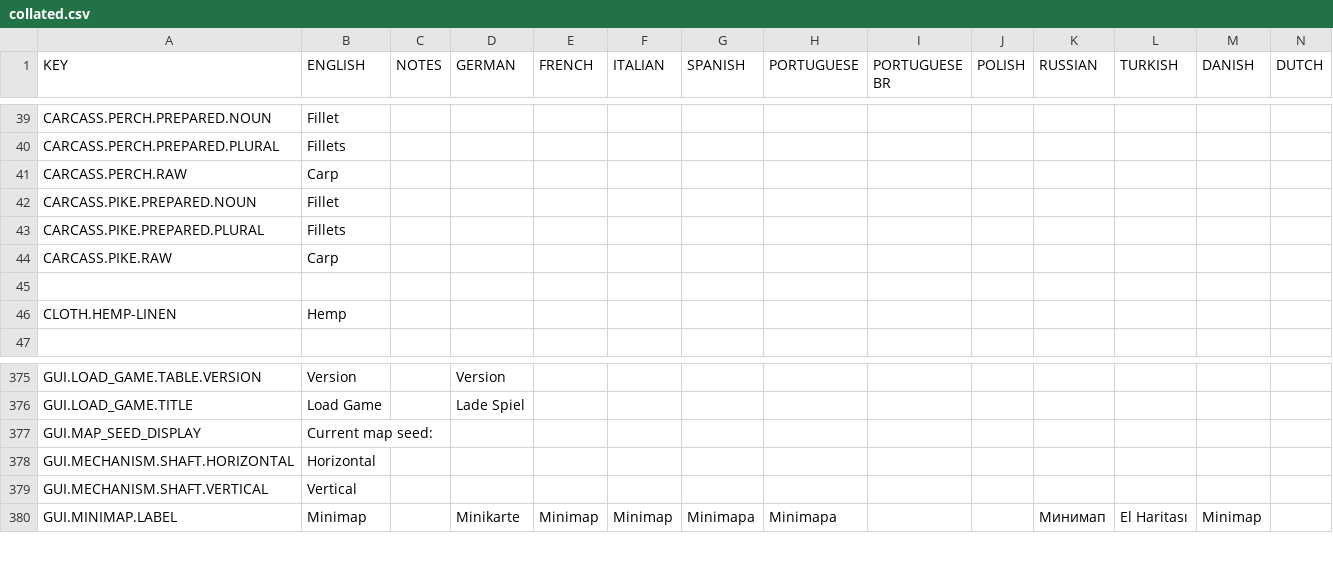
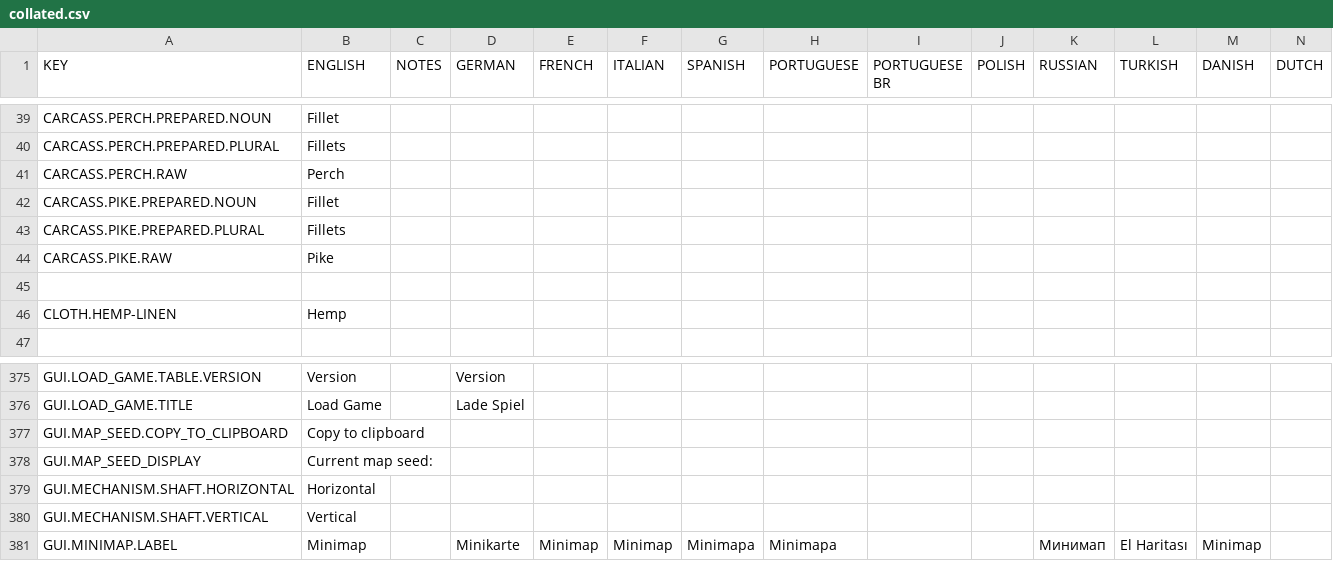
Before and after one commit to rossturner/king-under-the-mountain, a CSV file: core/assets/translations/collated.csv, drawn as a sheet; only a part is shown, gaps mark what is left out; rows hold the shown columns only; the diff names each change by its address in the sheet, - before the commit and + after, or states it on an @@ line.

```diff
--- a/core/assets/translations/collated.csv
+++ b/core/assets/translations/collated.csv
-B41 (ENGLISH): Carp
+B41 (ENGLISH): Perch
-B44 (ENGLISH): Carp
+B44 (ENGLISH): Pike
+row 377: GUI.MAP_SEED.COPY_TO_CLIPBOARD | Copy to clipboard
```
Also changed, not shown: 3 other files.
